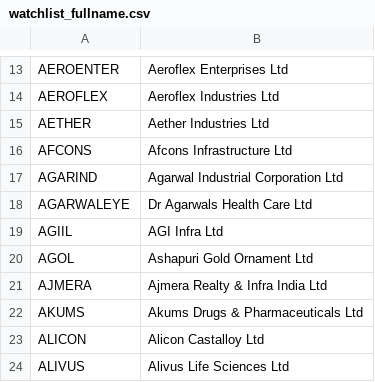
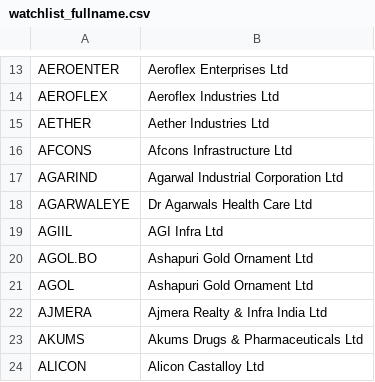
Before and after one commit to pearlblack15/hafs-terminal, a CSV file: watchlist_fullname.csv, drawn as a sheet; only a part is shown, gaps mark what is left out; the shorter side is filled out with more unchanged rows; the diff names each change by its address in the sheet, - before the commit and + after, or states it on an @@ line.

Commit message:
Add files via upload

```diff
--- a/watchlist_fullname.csv
+++ b/watchlist_fullname.csv
+row 20: AGOL.BO | Ashapuri Gold Ornament Ltd
```
